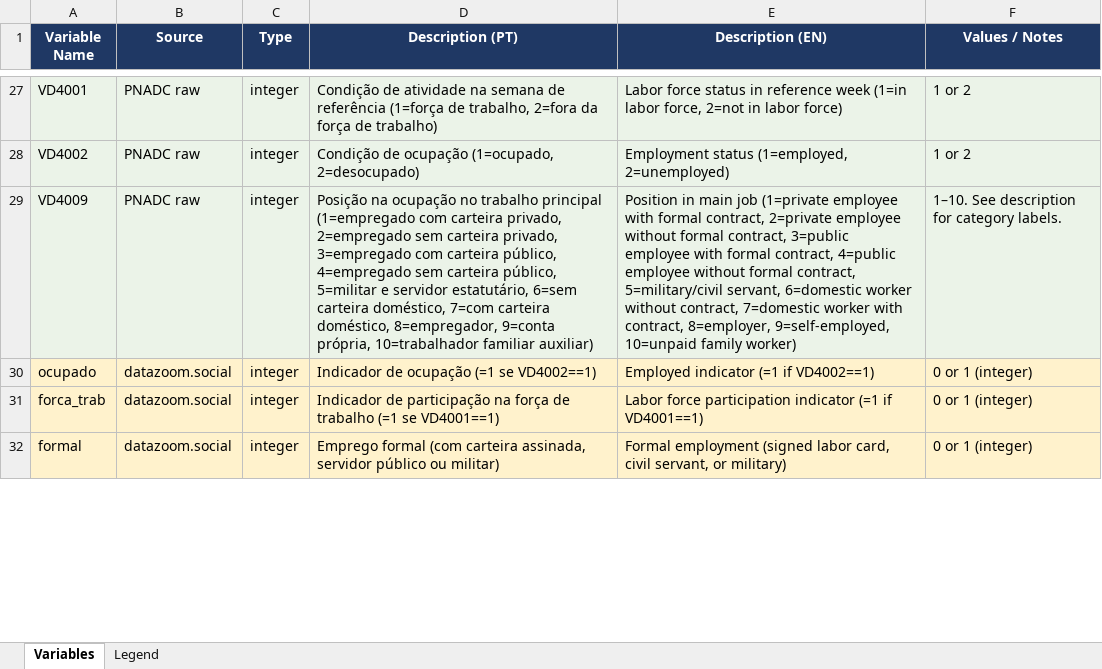
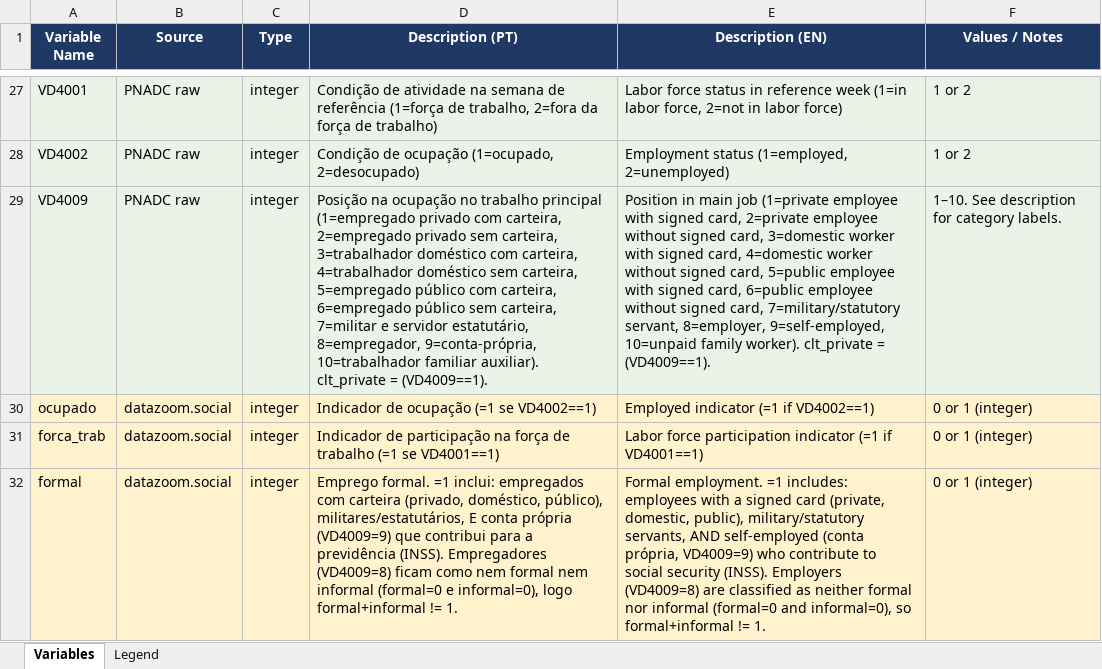
Before and after one commit to FredieDidier/HomeOfficePNAD, an Excel workbook: dictionary/variable_dictionary.xlsx, sheet Variables, drawn as a sheet; only a part is shown, gaps mark what is left out; values as stored, in another font and other column widths than the file's, no borders; the diff covers the shown part only; the diff names each change by its address in the sheet, - before the commit and + after, or states it on an @@ line.

Commit message:
Build & Analysis
Fix build contamination, refine variables, add event study
Build/data:
- Fix id_dom cross-panel contamination: household merge now keys on
  (id_dom, V1014, year_quarter) and id_dom is a globally-unique composite.
  Removes ~7.6k duplicated rows and false treatment flags; corrects the
  panel-retention diagnostics (household 5Q retention 93.2% -> 41.9%).
- Add employed/unemployed/in_labor_force outcomes (ocupado is NA out of the
  labor force, so it can't be used directly as an employment outcome).
- Add clt_private (VD4009==1) as the sharp CLT placebo for heterogeneity;
  keep datazoom's broader `formal` as the general informality measure.
- Replace telework_cod with the exact 126-code Costa et al. (2024) Table 2 list
  (previous range-based list over-included and omitted valid codes).
- Fix formal and VD4009 documentation in the data dictionary.
Analysis:
- Restructure plan into 04_mechanisms / 05_heterogeneity / 06_robustness and
  add the occupation-allocation mechanism (potential_telework as outcome).
- Add 02_event_study.R (home_office event study, Figure 1): capped error-bar
  style, cluster = ~id_dom. Clean pre-trends (incl. COVID); modest, gradually
  building post-MP first stage (~+1pp by 2025).
- Regenerate descriptives, dictionary, and all figures on the rebuilt data.

```diff
--- a/dictionary/variable_dictionary.xlsx (sheet Variables)
+++ b/dictionary/variable_dictionary.xlsx (sheet Variables)
-D29 (Description (PT)): …principal (1=empregado com carteira privado, 2=empregado sem carteira privado, 3=empregado com carteira público, 4=empregado sem carteira público, 5=militar e servidor estatutário, 6=sem carteira doméstico, 7=com carteira doméstico, 8=empregador, 9=conta própria, 10=trabalhador familiar auxiliar)
+D29 (Description (PT)): …principal (1=empregado privado com carteira, 2=empregado privado sem carteira, 3=trabalhador doméstico com carteira, 4=trabalhador doméstico sem carteira, 5=empregado público com carteira, 6=empregado público sem carteira, 7=militar e servidor estatutário, 8=empregador, 9=conta-própria, 10=trabalhador familiar auxiliar). clt_private = (VD4009==1).
-E29 (Description (EN)): …employee with formal contract, 2=private employee without formal contract, 3=public employee with formal contract, 4=public employee without formal contract, 5=military/civil servant, 6=domestic worker without contract, 7=domestic worker with contract, 8=employer, 9=self-employed, 10=unpaid family worker)
+E29 (Description (EN)): …employee with signed card, 2=private employee without signed card, 3=domestic worker with signed card, 4=domestic worker without signed card, 5=public employee with signed card, 6=public employee without signed card, 7=military/statutory servant, 8=employer, 9=self-employed, 10=unpaid family worker). clt_private = (VD4009==1).
-D32 (Description (PT)): Emprego formal (com carteira assinada, servidor público ou militar)
+D32 (Description (PT)): Emprego formal. =1 inclui: empregados com carteira (privado, doméstico, público), militares/estatutários, E conta própria (VD4009=9) que contribui para a previdência (INSS). Empregadores (VD4009=8) ficam como nem formal nem informal (formal=0 e informal=0), logo formal+informal != 1.
-E32 (Description (EN)): Formal employment (signed labor card, civil servant, or military)
+E32 (Description (EN)): Formal employment. =1 includes: employees with a signed card (private, domestic, public), military/statutory servants, AND self-employed (conta própria, VD4009=9) who contribute to social security (INSS). Employers (VD4009=8) are classified as neither formal nor informal (formal=0 and informal=0), so formal+informal != 1.
```
Also changed, not shown: 4 added rows and 9 edited cells elsewhere in this sheet, 20 other files.
